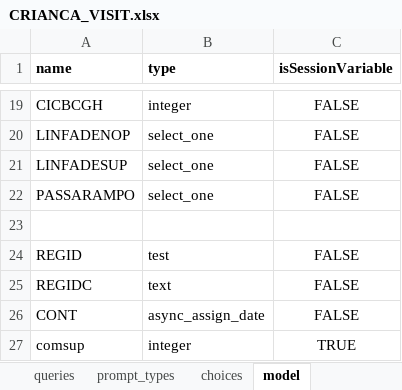
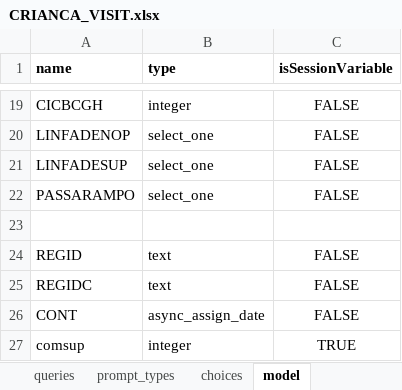
Before and after one commit to BandimHealthProject/EqM, an Excel workbook: app/config/tables/CRIANCA_VISIT/forms/CRIANCA_VISIT/CRIANCA_VISIT.xlsx, sheet model, drawn as a sheet; only a part is shown, gaps mark what is left out; values as stored, in another font and other column widths than the file's, no borders; the diff names each change by its address in the sheet, - before the commit and + after, or states it on an @@ line.

Commit message:
Update CRIANCA_VISIT.xlsx

```diff
--- a/app/config/tables/CRIANCA_VISIT/forms/CRIANCA_VISIT/CRIANCA_VISIT.xlsx (sheet model)
+++ b/app/config/tables/CRIANCA_VISIT/forms/CRIANCA_VISIT/CRIANCA_VISIT.xlsx (sheet model)
-B24 (type): test
+B24 (type): text
```
